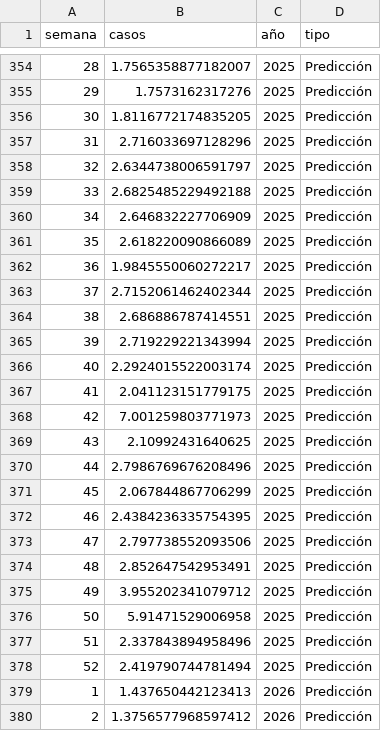
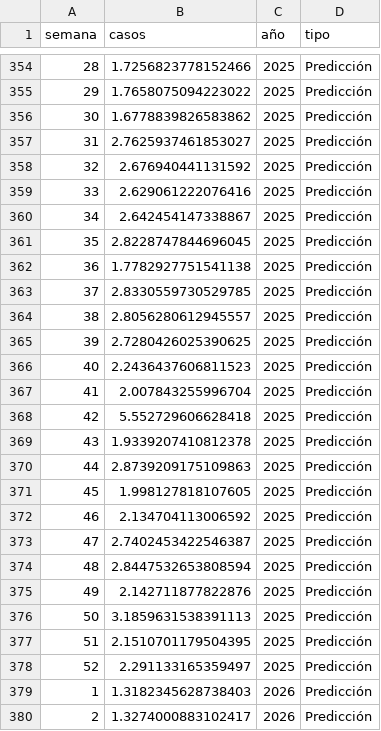
Before and after one commit to Santiagovc16/dengue, a CSV file: resultados/predicciones_dengue.csv, drawn as a sheet; only a part is shown, gaps mark what is left out; the diff covers the shown part only.

```diff
--- a/resultados/predicciones_dengue.csv
+++ b/resultados/predicciones_dengue.csv
@@ -354,27 +354,27 @@ semana,casos,año,tipo
-28,1.7565358877182007,2025,Predicción
-29,1.7573162317276,2025,Predicción
-30,1.8116772174835205,2025,Predicción
-31,2.716033697128296,2025,Predicción
-32,2.6344738006591797,2025,Predicción
-33,2.6825485229492188,2025,Predicción
-34,2.646832227706909,2025,Predicción
-35,2.618220090866089,2025,Predicción
-36,1.9845550060272217,2025,Predicción
-37,2.7152061462402344,2025,Predicción
-38,2.686886787414551,2025,Predicción
-39,2.719229221343994,2025,Predicción
-40,2.2924015522003174,2025,Predicción
-41,2.041123151779175,2025,Predicción
-42,7.001259803771973,2025,Predicción
-43,2.10992431640625,2025,Predicción
-44,2.7986769676208496,2025,Predicción
-45,2.067844867706299,2025,Predicción
-46,2.4384236335754395,2025,Predicción
-47,2.797738552093506,2025,Predicción
-48,2.852647542953491,2025,Predicción
-49,3.955202341079712,2025,Predicción
-50,5.91471529006958,2025,Predicción
-51,2.337843894958496,2025,Predicción
-52,2.419790744781494,2025,Predicción
-1,1.437650442123413,2026,Predicción
-2,1.3756577968597412,2026,Predicción
+28,1.7256823778152466,2025,Predicción
+29,1.7658075094223022,2025,Predicción
+30,1.6778839826583862,2025,Predicción
+31,2.7625937461853027,2025,Predicción
+32,2.676940441131592,2025,Predicción
+33,2.629061222076416,2025,Predicción
+34,2.642454147338867,2025,Predicción
+35,2.8228747844696045,2025,Predicción
+36,1.7782927751541138,2025,Predicción
+37,2.8330559730529785,2025,Predicción
+38,2.8056280612945557,2025,Predicción
+39,2.7280426025390625,2025,Predicción
+40,2.2436437606811523,2025,Predicción
+41,2.007843255996704,2025,Predicción
+42,5.552729606628418,2025,Predicción
+43,1.9339207410812378,2025,Predicción
+44,2.8739209175109863,2025,Predicción
+45,1.998127818107605,2025,Predicción
+46,2.134704113006592,2025,Predicción
+47,2.7402453422546387,2025,Predicción
+48,2.8447532653808594,2025,Predicción
+49,2.142711877822876,2025,Predicción
+50,3.1859631538391113,2025,Predicción
+51,2.1510701179504395,2025,Predicción
+52,2.291133165359497,2025,Predicción
+1,1.3182345628738403,2026,Predicción
+2,1.3274000883102417,2026,Predicción
```
Also changed, not shown: 122 edited cells elsewhere in this file, 2 other files.
